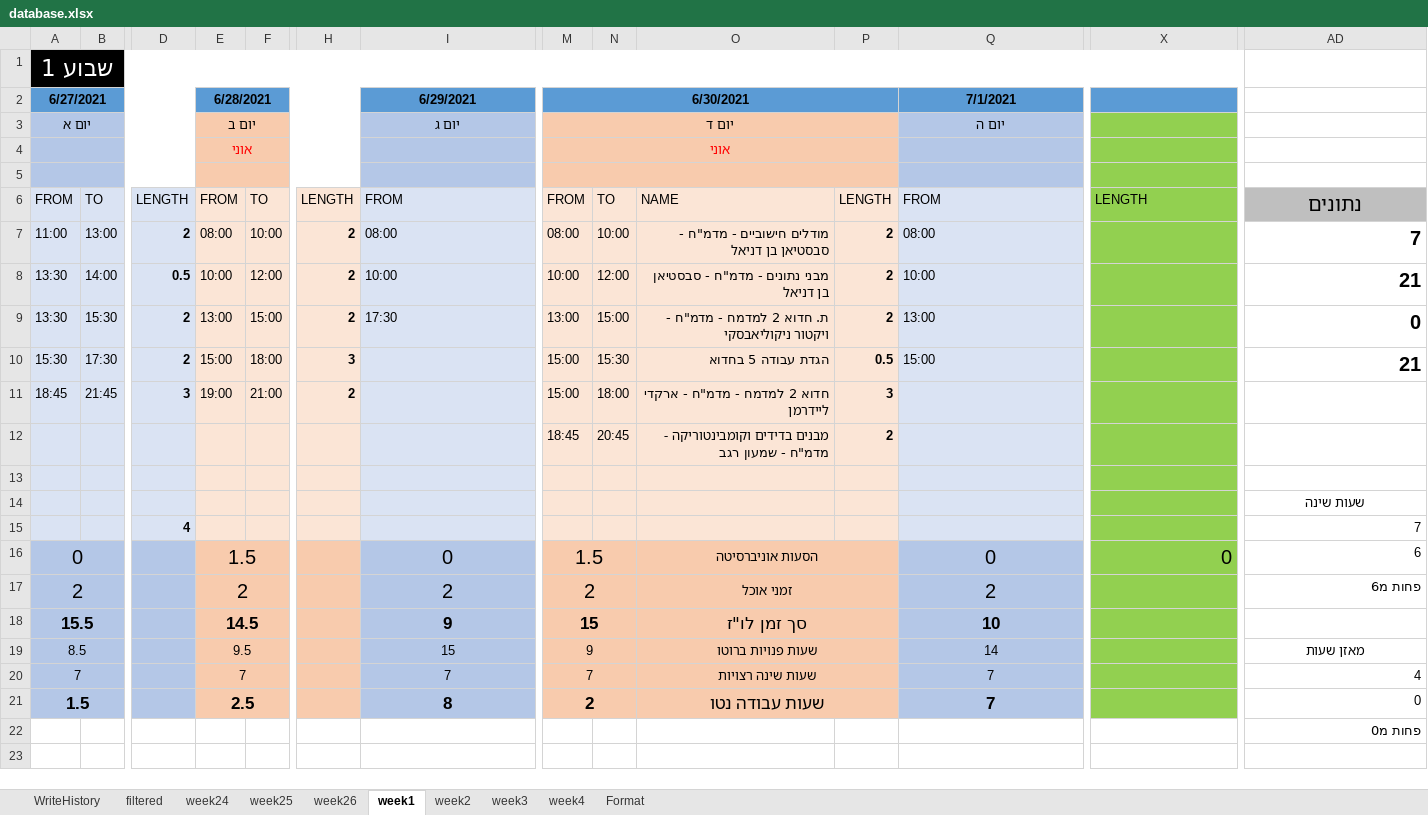
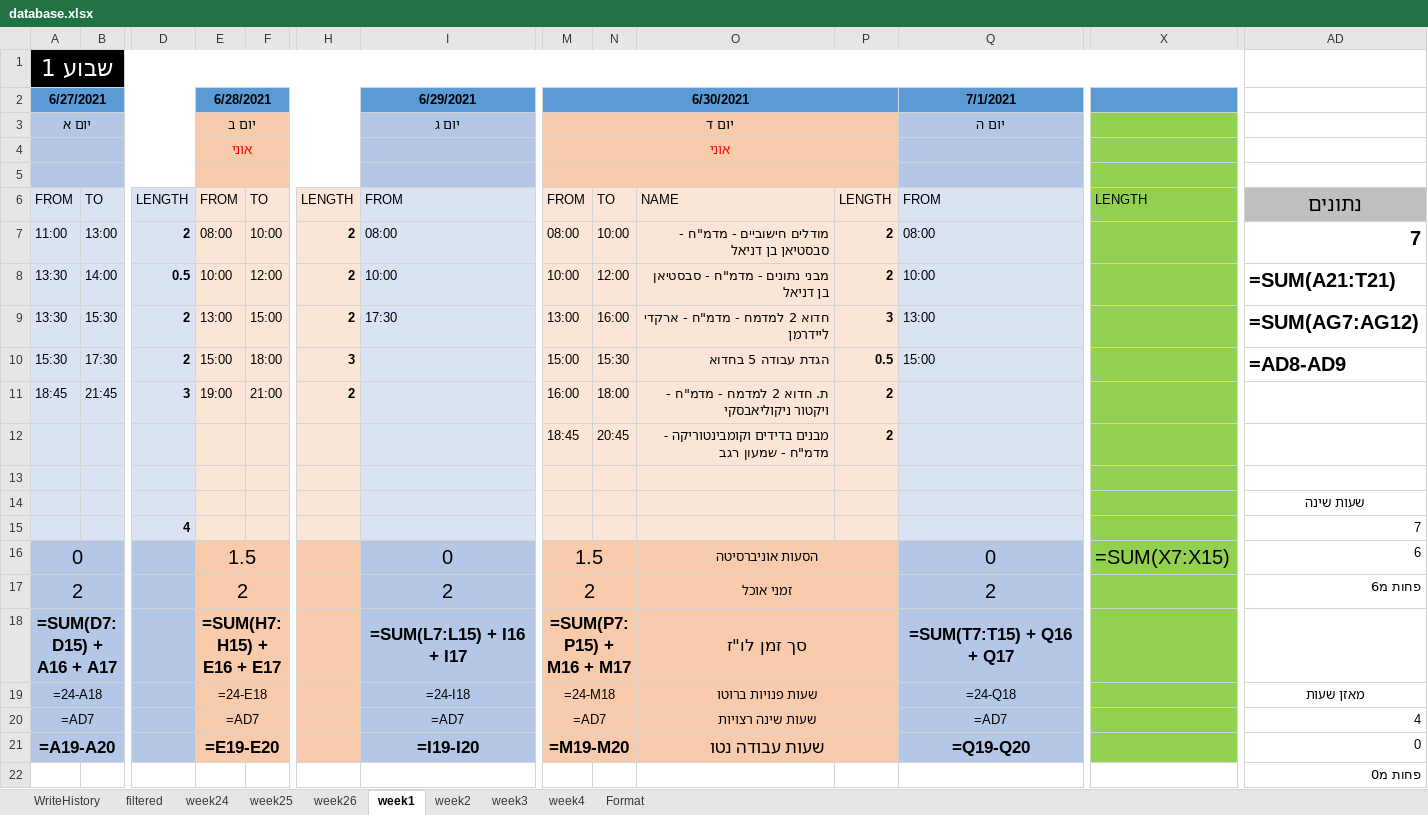
Before and after one commit to avivdro/autoCal, an Excel workbook: database.xlsx, sheet week1, drawn as a sheet; only a part is shown, gaps mark what is left out; values as stored, in another font and other column widths than the file's, no borders; formulas without a stored value are shown as written; conditional formats not drawn; the diff names each change by its address in the sheet, - before the commit and + after, or states it on an @@ line.

```diff
--- a/database.xlsx (sheet week1)
+++ b/database.xlsx (sheet week1)
-AD8: 21
+AD8: =SUM(A21:T21)
-N9: 15:00
+N9: 16:00
-O9: ת. חדוא 2 למדמח - מדמ"ח - ויקטור ניקוליאבסקי
+O9: חדוא 2 למדמח - מדמ"ח - ארקדי ליידרמן
-P9: 2
+P9: 3
-AD9: 0
+AD9: =SUM(AG7:AG12)
-AD10: 21
+AD10: =AD8-AD9
-M11: 15:00
+M11: 16:00
-O11: חדוא 2 למדמח - מדמ"ח - ארקדי ליידרמן
+O11: ת. חדוא 2 למדמח - מדמ"ח - ויקטור ניקוליאבסקי
-P11: 3
+P11: 2
-X16: 0
+X16: =SUM(X7:X15)
-A18: 15.5
+A18: =SUM(D7:D15) + A16 + A17
-E18: 14.5
+E18: =SUM(H7:H15) + E16 + E17
-I18: 9
+I18: =SUM(L7:L15) + I16 + I17
-M18: 15
+M18: =SUM(P7:P15) + M16 + M17
-Q18: 10
+Q18: =SUM(T7:T15) + Q16 + Q17
-A19: 8.5
+A19: =24-A18
-E19: 9.5
+E19: =24-E18
-I19: 15
+I19: =24-I18
-M19: 9
+M19: =24-M18
-Q19: 14
+Q19: =24-Q18
-A20: 7
+A20: =AD7
-E20: 7
+E20: =AD7
-I20: 7
+I20: =AD7
-M20: 7
+M20: =AD7
-Q20: 7
+Q20: =AD7
-A21: 1.5
+A21: =A19-A20
-E21: 2.5
+E21: =E19-E20
-I21: 8
+I21: =I19-I20
-M21: 2
+M21: =M19-M20
-Q21: 7
+Q21: =Q19-Q20
```
Also changed, not shown: sheet week2, sheet week3, sheet week24, sheet week25, sheet week4, sheet Format, 3 more sheets, 2 other files.
